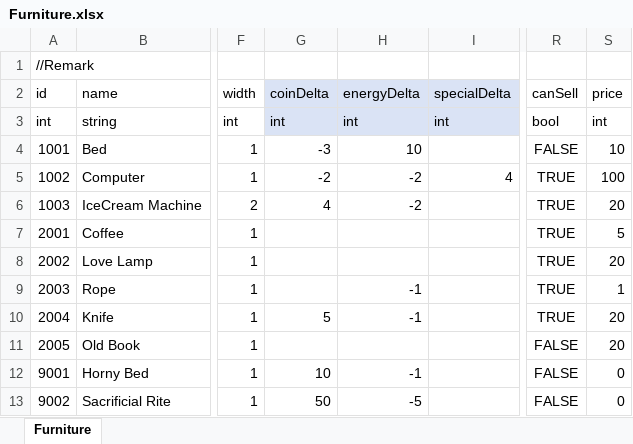
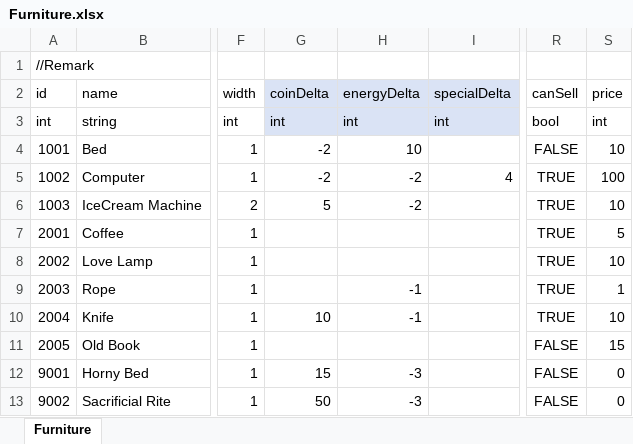
Before and after one commit to LUOHONGPENG/RVRabbit, an Excel workbook: Assets/Excel/Furniture.xlsx, sheet Furniture, drawn as a sheet; only a part is shown, gaps mark what is left out; values as stored, in another font and other column widths than the file's, no borders; the diff names each change by its address in the sheet, - before the commit and + after, or states it on an @@ line.

```diff
--- a/Assets/Excel/Furniture.xlsx (sheet Furniture)
+++ b/Assets/Excel/Furniture.xlsx (sheet Furniture)
-G4 (coinDelta): -3
+G4 (coinDelta): -2
-G6 (coinDelta): 4
+G6 (coinDelta): 5
-S6 (price): 20
+S6 (price): 10
-S8 (price): 20
+S8 (price): 10
-G10 (coinDelta): 5
+G10 (coinDelta): 10
-S10 (price): 20
+S10 (price): 10
-S11 (price): 20
+S11 (price): 15
-G12 (coinDelta): 10
+G12 (coinDelta): 15
-H12 (energyDelta): -1
+H12 (energyDelta): -3
-H13 (energyDelta): -5
+H13 (energyDelta): -3
```
Also changed, not shown: 14 other files.
